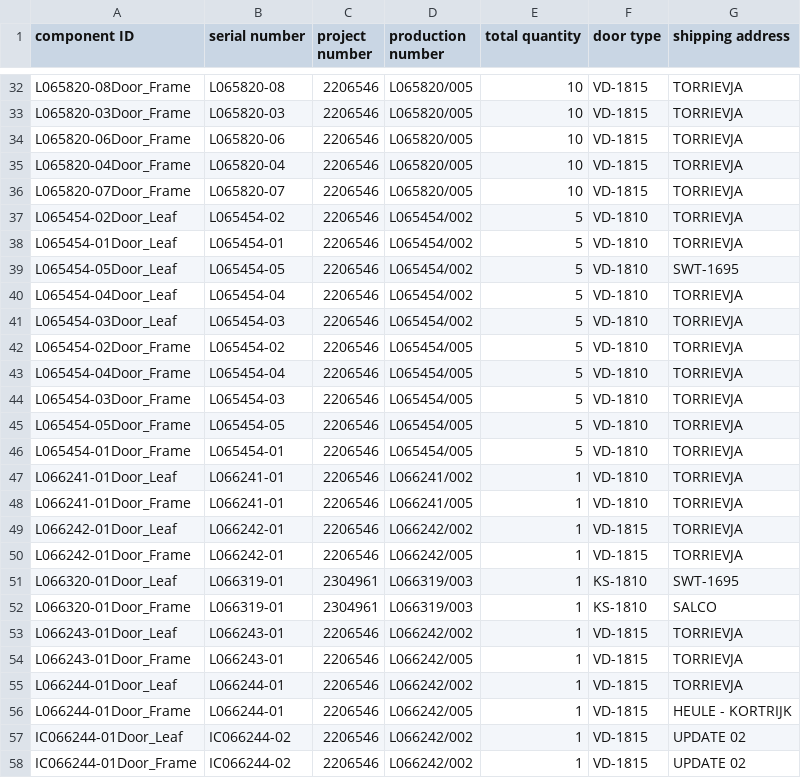
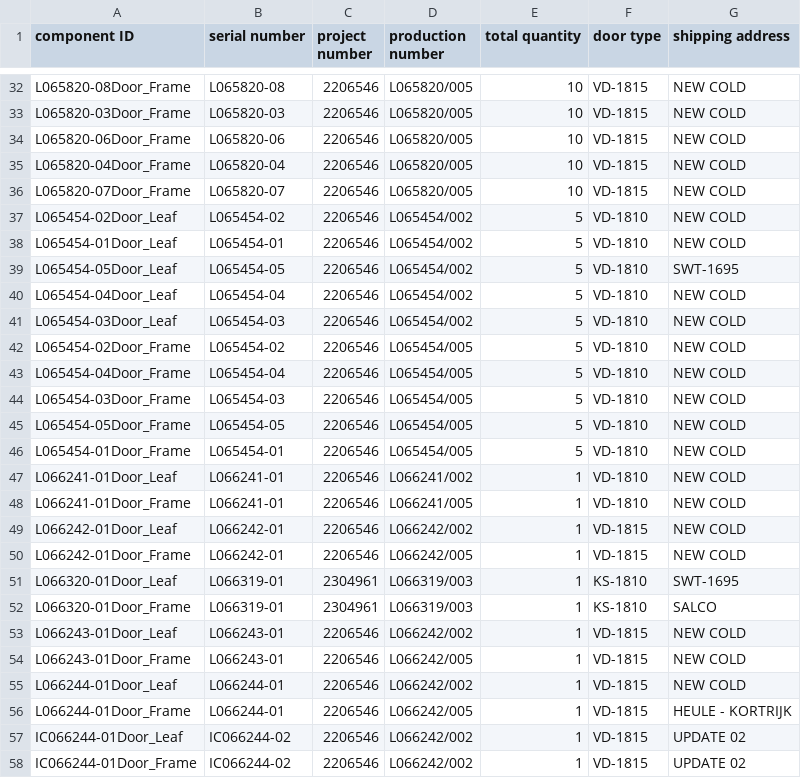
Before and after one commit to icolaes/csv, a CSV file: customer_2_50.csv, drawn as a sheet; only a part is shown, gaps mark what is left out; the diff covers the shown part only; the diff names each change by its address in the sheet, - before the commit and + after, or states it on an @@ line.

```diff
--- a/customer_2_50.csv
+++ b/customer_2_50.csv
-G32:G38 (shipping address): TORRIEVJA
+G32:G38 (shipping address): NEW COLD
-G40:G50 (shipping address): TORRIEVJA
+G40:G50 (shipping address): NEW COLD
-G53:G55 (shipping address): TORRIEVJA
+G53:G55 (shipping address): NEW COLD
```
Also changed, not shown: 23 edited cells elsewhere in this file.
